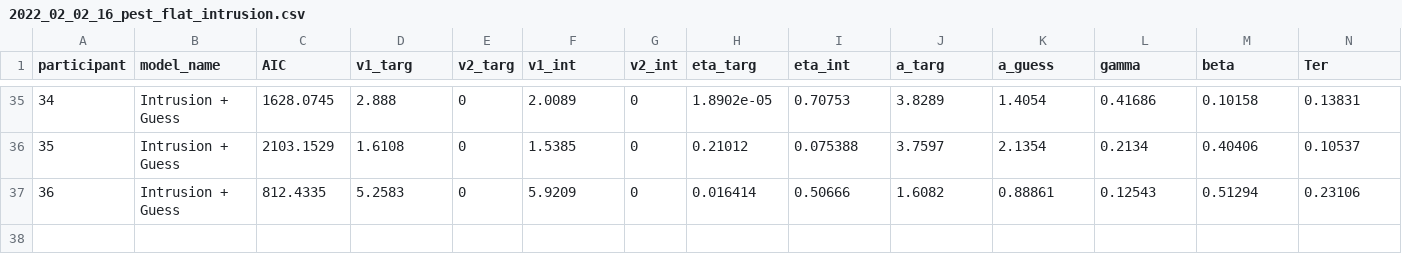
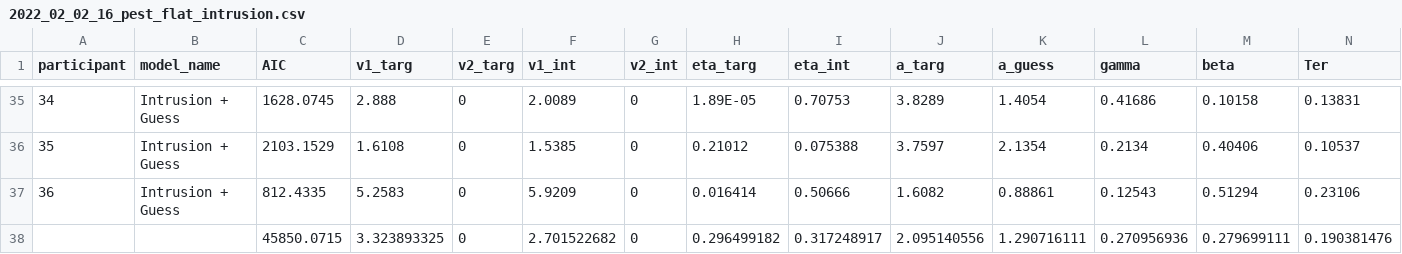
Before and after one commit to jaszhou1/sourcemem_online, a CSV file: analysis/models/MATLAB/2022_02_02_16_pest_flat_intrusion.csv, drawn as a sheet; only a part is shown, gaps mark what is left out; rows hold the shown columns only; the diff covers the shown part only; the diff names each change by its address in the sheet, - before the commit and + after, or states it on an @@ line.

```diff
--- a/analysis/models/MATLAB/2022_02_02_16_pest_flat_intrusion.csv
+++ b/analysis/models/MATLAB/2022_02_02_16_pest_flat_intrusion.csv
-H35 (eta_targ): 1.8902e-05
+H35 (eta_targ): 1.89E-05
+row 38:  |  | 45850.0715 | 3.323893325 | 0 | 2.701522682 | 0 | 0.296499182 | 0.317248917 | 2.095140556 | 1.290716111 | 0.270956936 | 0.279699111 | 0.190381476
```
Also changed, not shown: 17 edited cells elsewhere in this file, analysis/models/MATLAB/2022_02_02_16_pest_pure_guess.csv, analysis/models/MATLAB/2022_02_02_16_pest_pure_intrusion.csv, 5 other files.
